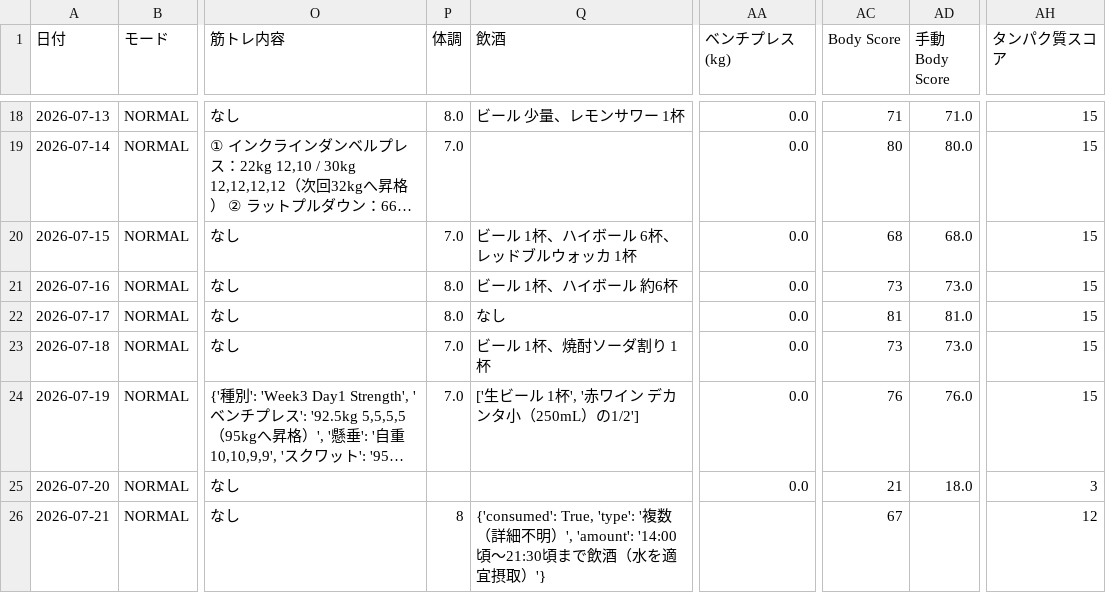
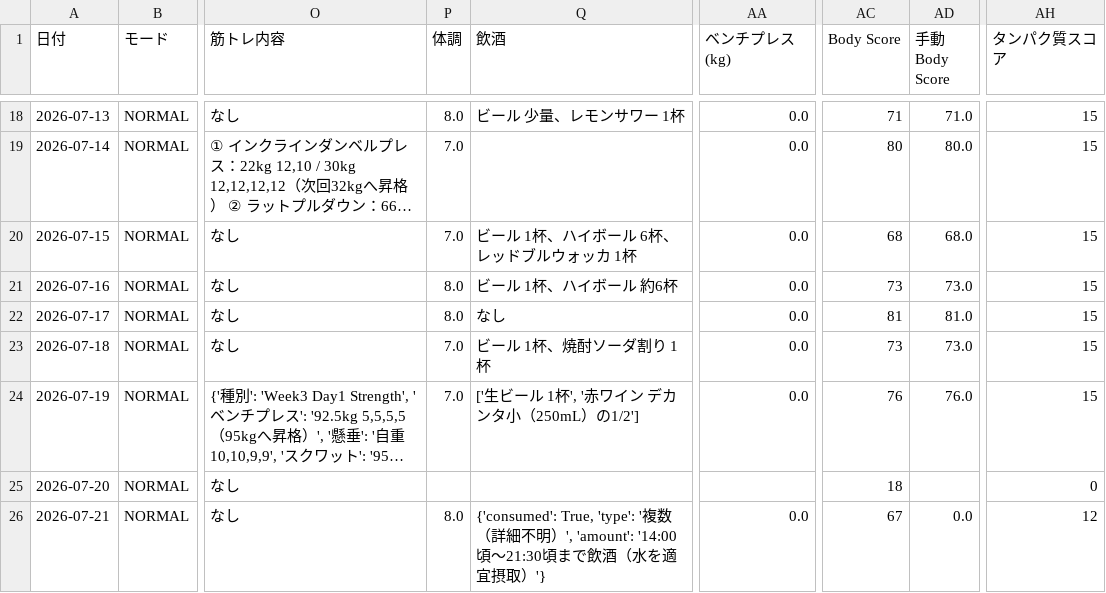
Before and after one commit to ZOEykyk/body-recomp-dashboard, a CSV file: records.csv, drawn as a sheet; only a part is shown, gaps mark what is left out; long unchanged cells end in …; the diff names each change by its address in the sheet, - before the commit and + after, or states it on an @@ line.

Commit message:
Update records.csv from Streamlit app

```diff
--- a/records.csv
+++ b/records.csv
-AA25 (ベンチプレス(kg)): 0.0
+AA25 (ベンチプレス(kg)): (empty)
-AC25 (Body Score): 21
+AC25 (Body Score): 18
-AD25 (手動Body Score): 18.0
+AD25 (手動Body Score): (empty)
-AH25 (タンパク質スコア): 3
+AH25 (タンパク質スコア): 0
-P26 (体調): 8
+P26 (体調): 8.0
-AA26 (ベンチプレス(kg)): (empty)
+AA26 (ベンチプレス(kg)): 0.0
-AD26 (手動Body Score): (empty)
+AD26 (手動Body Score): 0.0
```
